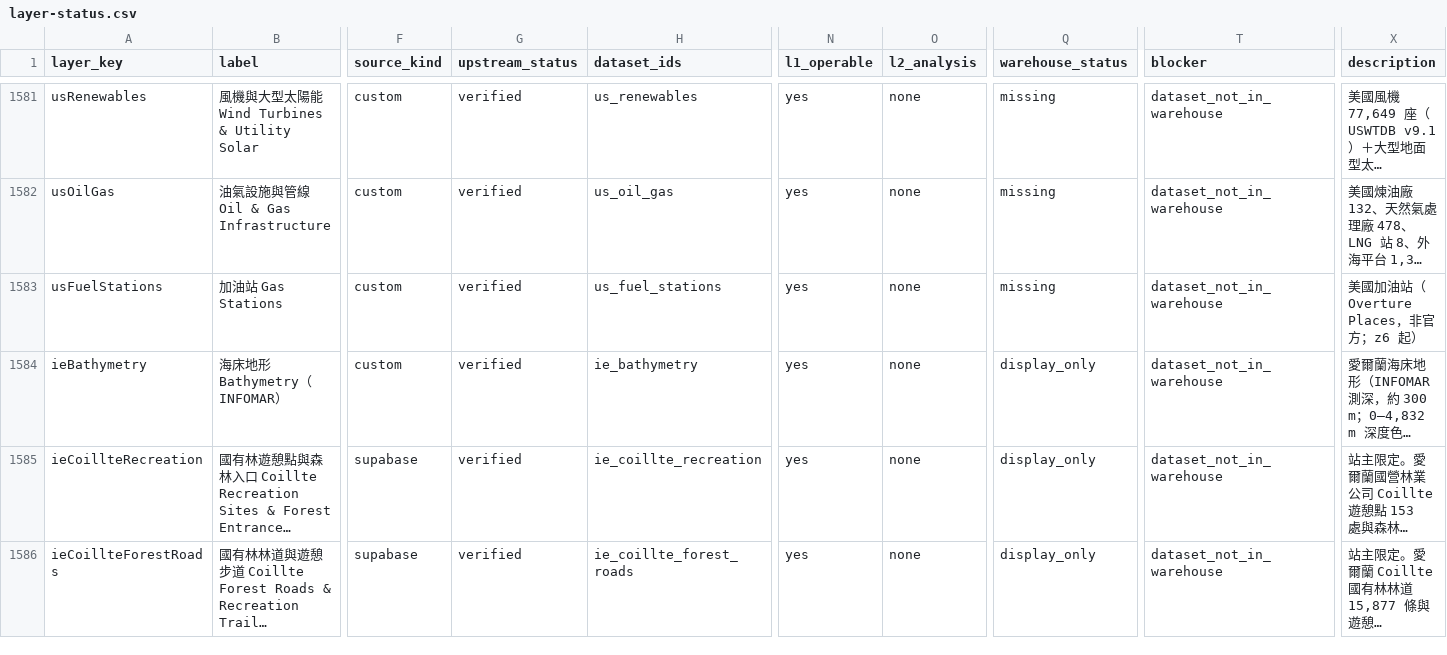
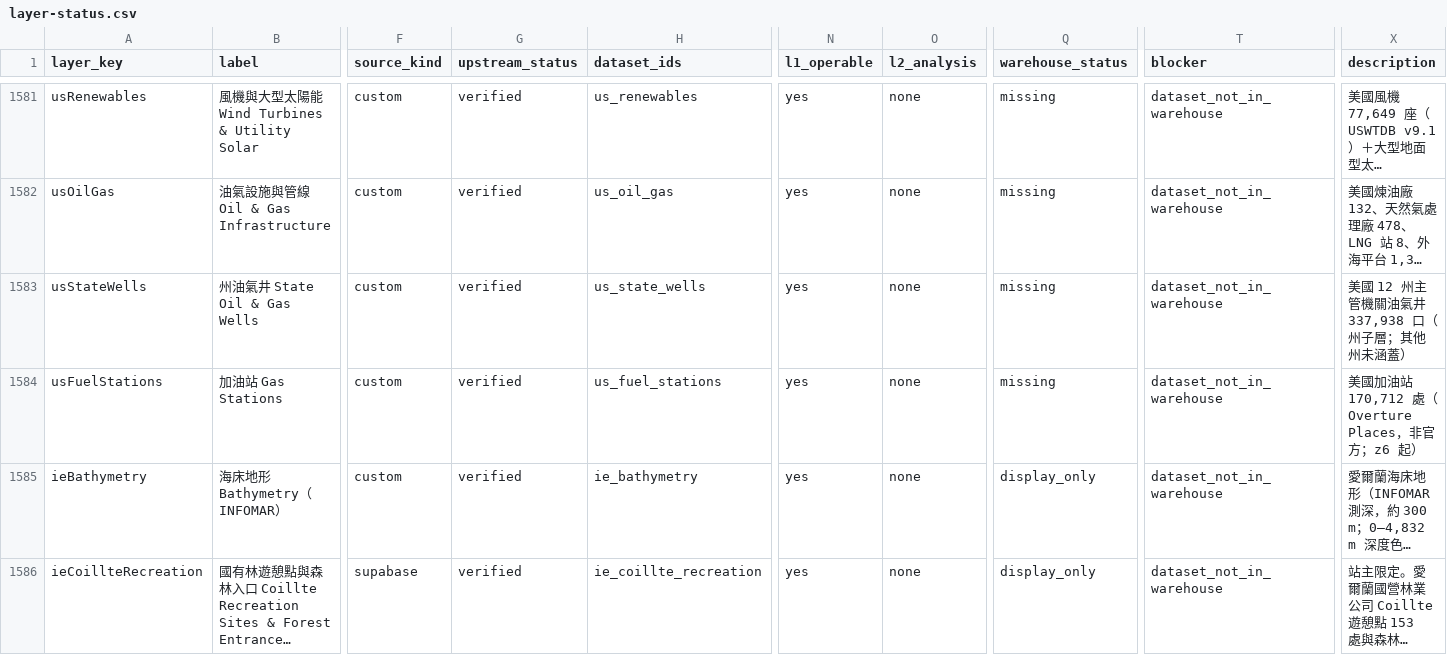
Before and after one commit to ianlkl11234s/mini-taiwan-pulse, a CSV file: docs/features/general-analysis/layer-status.csv, drawn as a sheet; only a part is shown, gaps mark what is left out; the shorter side is filled out with more unchanged rows; long unchanged cells end in …; addresses are those after the commit; rows hold the shown columns only; the diff names each change by its address in the sheet, - before the commit and + after, or states it on an @@ line.

```diff
--- a/docs/features/general-analysis/layer-status.csv
+++ b/docs/features/general-analysis/layer-status.csv
+row 1583: usStateWells | 州油氣井 State Oil & Gas Wells | custom | verified | us_state_wells | yes | none | missing | dataset_not_in_warehouse | 美國 12 州主管機關油氣井 337,938 口（州子層；其他州未涵蓋）
-X1584 (description): 美國加油站（Overture Places，非官方；z6 起）
+X1584 (description): 美國加油站 170,712 處（Overture Places，非官方；z6 起）
```
Also changed, not shown: 15 other files.
